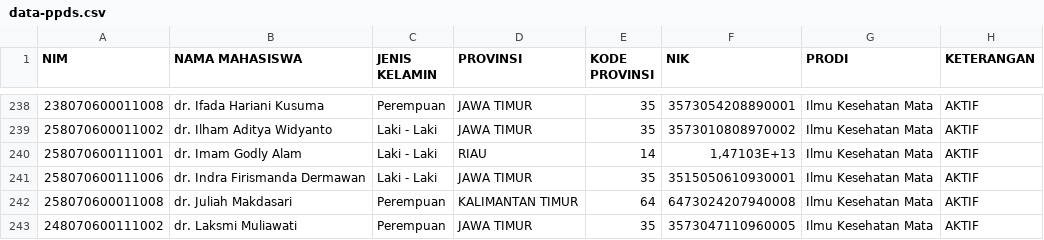
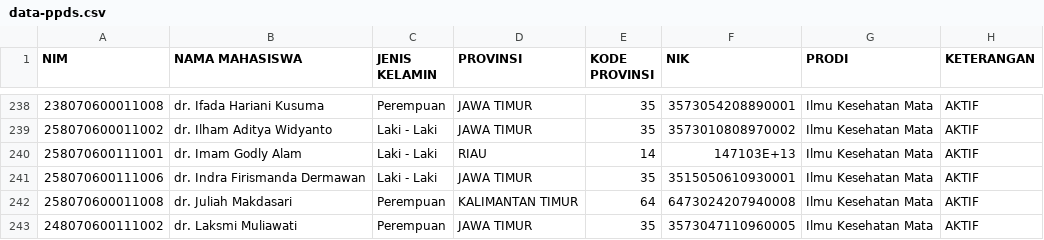
Before and after one commit to hermawanyuniarto/dashboard-ppds, a CSV file: public/data-ppds.csv, drawn as a sheet; only a part is shown, gaps mark what is left out.

Commit message:
Update data-ppds.csv

```diff
--- a/public/data-ppds.csv
+++ b/public/data-ppds.csv
@@ -239,3 +239,3 @@ NIM;NAMA MAHASISWA;JENIS KELAMIN;PROVINSI;KODE PROVINSI;NIK;PRODI;KETERANGAN
 258070600011002;dr. Ilham Aditya Widyanto;Laki - Laki;JAWA TIMUR;35;3573010808970002;Ilmu Kesehatan Mata;AKTIF
-258070600111001;dr. Imam Godly Alam;Laki - Laki;RIAU;14;1,47103E+13;Ilmu Kesehatan Mata;AKTIF
+258070600111001;dr. Imam Godly Alam;Laki - Laki;RIAU;14;147103E+13;Ilmu Kesehatan Mata;AKTIF
 258070600111006;dr. Indra Firismanda Dermawan;Laki - Laki;JAWA TIMUR;35;3515050610930001;Ilmu Kesehatan Mata;AKTIF
```
